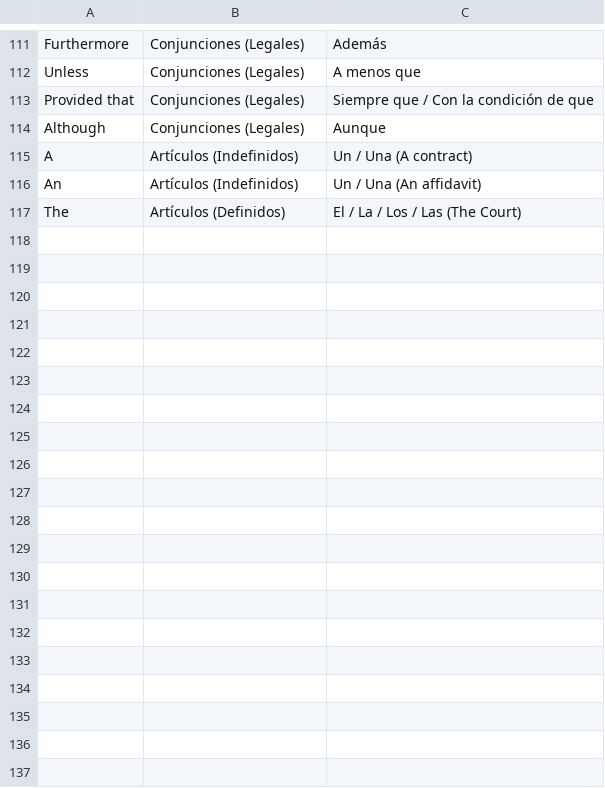
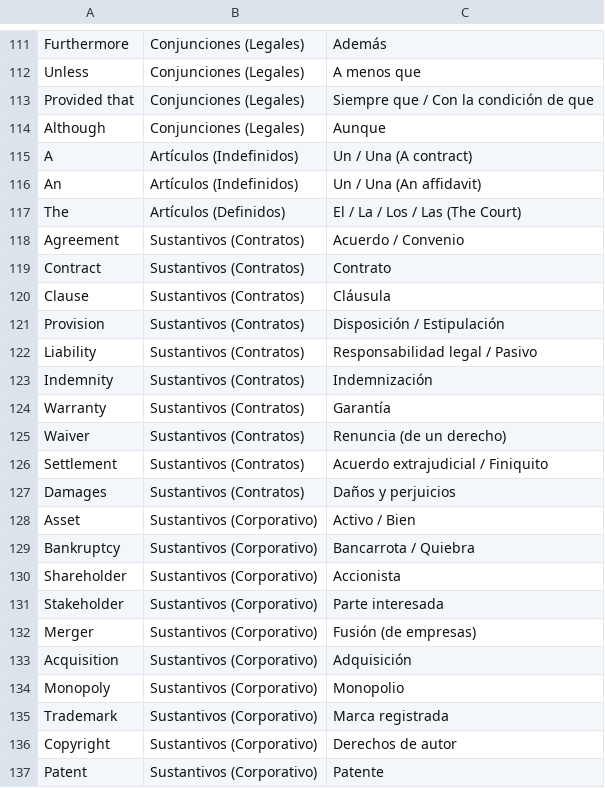
Before and after one commit to roccoxlr666777/Inglegudal, a CSV file: vocabulario_legal.csv, drawn as a sheet; only a part is shown, gaps mark what is left out; the diff covers the shown part only; the diff names each change by its address in the sheet, - before the commit and + after, or states it on an @@ line.

Commit message:
Add legal vocabulary terms to vocabulario_legal.csv
Added legal vocabulary terms related to contracts, corporate law, property, family law, and legal verbs.

```diff
--- a/vocabulario_legal.csv
+++ b/vocabulario_legal.csv
+row 118: Agreement | Sustantivos (Contratos) | Acuerdo / Convenio
+row 119: Contract | Sustantivos (Contratos) | Contrato
+row 120: Clause | Sustantivos (Contratos) | Cláusula
+row 121: Provision | Sustantivos (Contratos) | Disposición / Estipulación
+row 122: Liability | Sustantivos (Contratos) | Responsabilidad legal / Pasivo
+row 123: Indemnity | Sustantivos (Contratos) | Indemnización
+row 124: Warranty | Sustantivos (Contratos) | Garantía
+row 125: Waiver | Sustantivos (Contratos) | Renuncia (de un derecho)
+row 126: Settlement | Sustantivos (Contratos) | Acuerdo extrajudicial / Finiquito
+row 127: Damages | Sustantivos (Contratos) | Daños y perjuicios
+row 128: Asset | Sustantivos (Corporativo) | Activo / Bien
+row 129: Bankruptcy | Sustantivos (Corporativo) | Bancarrota / Quiebra
+row 130: Shareholder | Sustantivos (Corporativo) | Accionista
+row 131: Stakeholder | Sustantivos (Corporativo) | Parte interesada
+row 132: Merger | Sustantivos (Corporativo) | Fusión (de empresas)
+row 133: Acquisition | Sustantivos (Corporativo) | Adquisición
+row 134: Monopoly | Sustantivos (Corporativo) | Monopolio
+row 135: Trademark | Sustantivos (Corporativo) | Marca registrada
+row 136: Copyright | Sustantivos (Corporativo) | Derechos de autor
+row 137: Patent | Sustantivos (Corporativo) | Patente
```
Also changed, not shown: 45 added rows elsewhere in this file.
